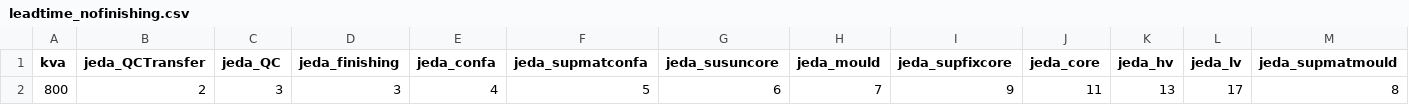
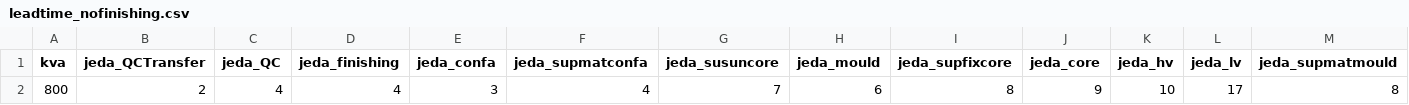
Before and after one commit to StevenLiong/supplychain, a CSV file: database/seeders/csv/leadtime_nofinishing.csv, drawn as a sheet; only a part is shown; removed rows and columns are numbered as before the commit, all else as after; rows hold the shown columns only; the diff names each change by its address in the sheet, - before the commit and + after, or states it on an @@ line.

Commit message:
Update GPA
Update breakdown GPA finishing tanpa finishing & FAN

```diff
--- a/database/seeders/csv/leadtime_nofinishing.csv
+++ b/database/seeders/csv/leadtime_nofinishing.csv
-row 2: 800 | 2 | 3 | 3 | 4 | 5 | 6 | 7 | 9 | 11 | 13 | 17 | 8
+row 2: 800 | 2 | 4 | 4 | 3 | 4 | 7 | 6 | 8 | 9 | 10 | 17 | 8
```
Also changed, not shown: 1 other file.
